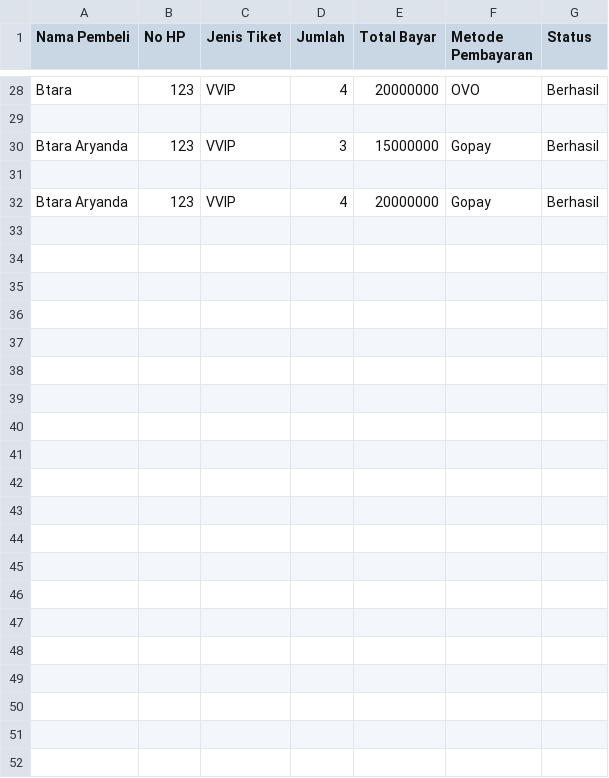
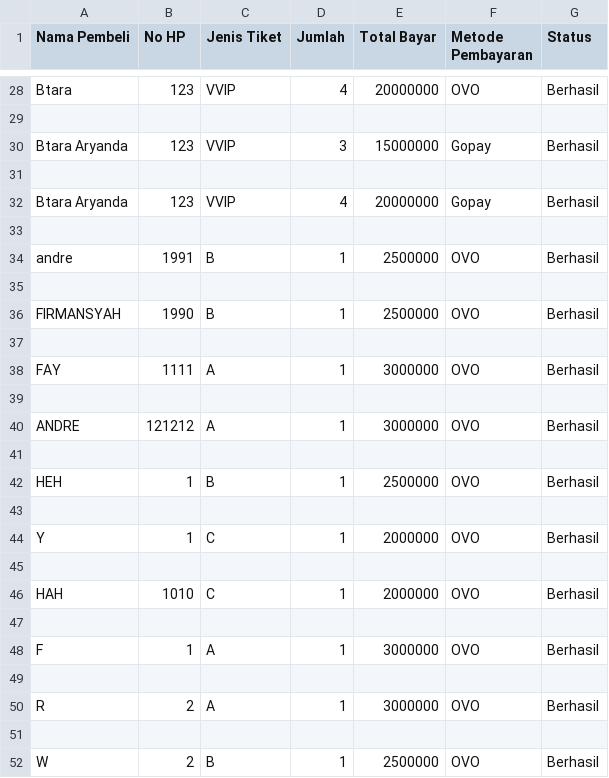
Before and after one commit to destinurannisa/4-TeamProject-TiketKonser-Prokom, a CSV file: rekap_transaksi.csv, drawn as a sheet; only a part is shown, gaps mark what is left out.

```diff
--- a/rekap_transaksi.csv
+++ b/rekap_transaksi.csv
@@ -32 +32,21 @@ Btara Aryanda,123,VVIP,3,15000000,Gopay,Berhasil
 Btara Aryanda,123,VVIP,4,20000000,Gopay,Berhasil
+
+andre,1991,B,1,2500000,OVO,Berhasil
+
+FIRMANSYAH,1990,B,1,2500000,OVO,Berhasil
+
+FAY,1111,A,1,3000000,OVO,Berhasil
+
+ANDRE,121212,A,1,3000000,OVO,Berhasil
+
+HEH,1,B,1,2500000,OVO,Berhasil
+
+Y,1,C,1,2000000,OVO,Berhasil
+
+HAH,1010,C,1,2000000,OVO,Berhasil
+
+F,1,A,1,3000000,OVO,Berhasil
+
+R,2,A,1,3000000,OVO,Berhasil
+
+W,2,B,1,2500000,OVO,Berhasil
```
Also changed, not shown: data_akun.csv, 6 other files.
